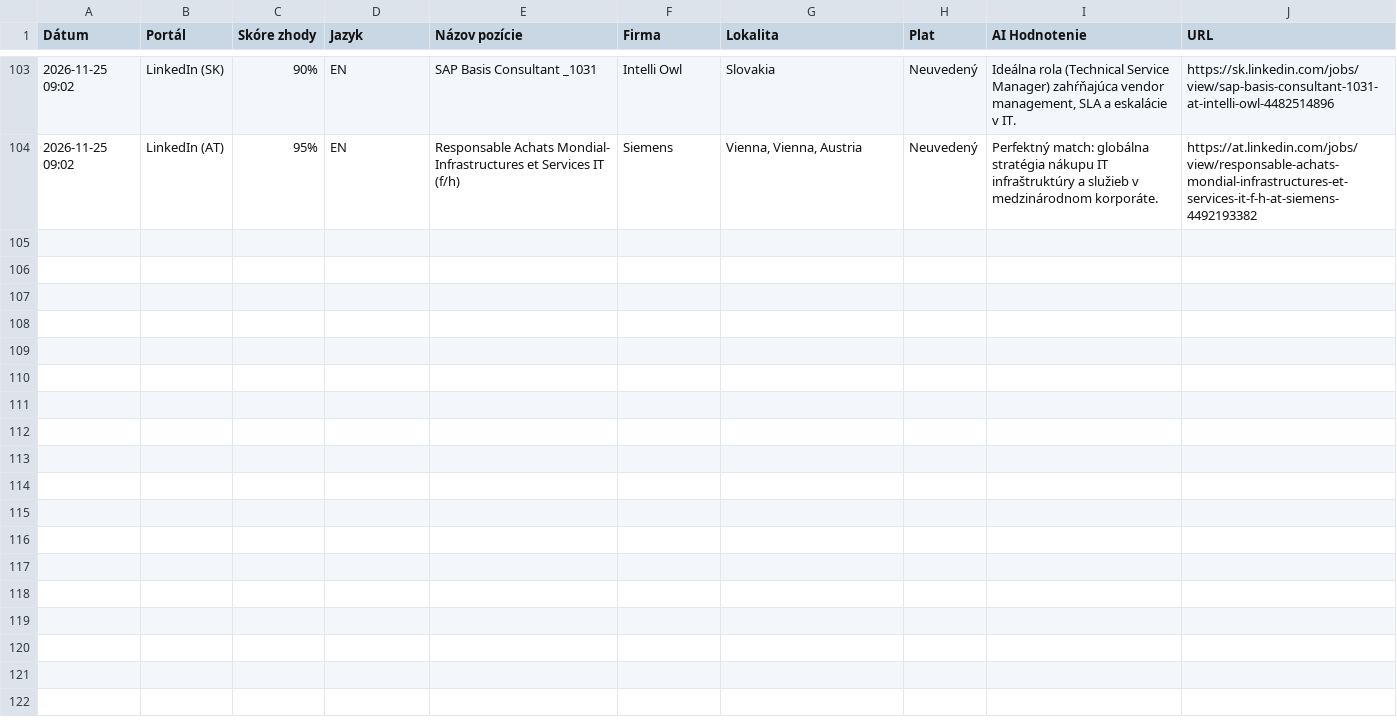
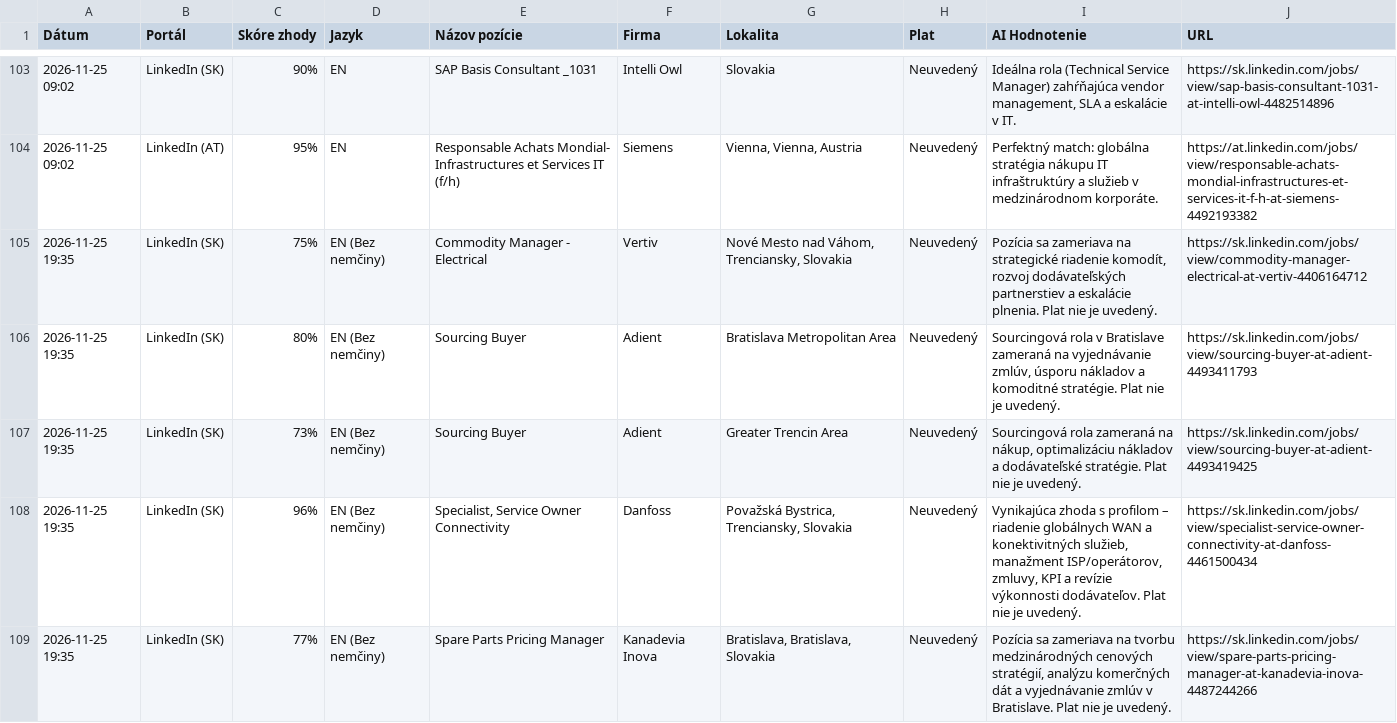
Before and after one commit to kamilfilka-collab/Job-scraper, a CSV file: najdene_pozicie.csv, drawn as a sheet; only a part is shown, gaps mark what is left out; the diff covers the shown part only.

```diff
--- a/najdene_pozicie.csv
+++ b/najdene_pozicie.csv
@@ -104 +104,6 @@ Dátum,Portál,Skóre zhody,Jazyk,Názov pozície,Firma,Lokalita,Plat,AI Hodnote
 2026-11-25 09:02,LinkedIn (AT),95%,EN,Responsable Achats Mondial- Infrastructures et Services IT (f/h),Siemens,"Vienna, Vienna, Austria",Neuvedený,Perfektný match: globálna stratégia nákupu IT infraštruktúry a služieb v medzinárodnom korporáte.,https://at.linkedin.com/jobs/view/responsable-achats-mondial-infrastructures-et-services-it-f-h-at-siemens-4492193382
+2026-11-25 19:35,LinkedIn (SK),75%,EN (Bez nemčiny),Commodity Manager - Electrical,Vertiv,"Nové Mesto nad Váhom, Trenciansky, Slovakia",Neuvedený,"Pozícia sa zameriava na strategické riadenie komodít, rozvoj dodávateľských partnerstiev a eskalácie plnenia. Plat nie je uvedený.",https://sk.linkedin.com/jobs/view/commodity-manager-electrical-at-vertiv-4406164712
+2026-11-25 19:35,LinkedIn (SK),80%,EN (Bez nemčiny),Sourcing Buyer,Adient,Bratislava Metropolitan Area,Neuvedený,"Sourcingová rola v Bratislave zameraná na vyjednávanie zmlúv, úsporu nákladov a komoditné stratégie. Plat nie je uvedený.",https://sk.linkedin.com/jobs/view/sourcing-buyer-at-adient-4493411793
+2026-11-25 19:35,LinkedIn (SK),73%,EN (Bez nemčiny),Sourcing Buyer,Adient,Greater Trencin Area,Neuvedený,"Sourcingová rola zameraná na nákup, optimalizáciu nákladov a dodávateľské stratégie. Plat nie je uvedený.",https://sk.linkedin.com/jobs/view/sourcing-buyer-at-adient-4493419425
+2026-11-25 19:35,LinkedIn (SK),96%,EN (Bez nemčiny),"Specialist, Service Owner Connectivity",Danfoss,"Považská Bystrica, Trenciansky, Slovakia",Neuvedený,"Vynikajúca zhoda s profilom – riadenie globálnych WAN a konektivitných služieb, manažment ISP/operátorov, zmluvy, KPI a revízie výkonnosti dodávateľov. Plat nie je uvedený.",https://sk.linkedin.com/jobs/view/specialist-service-owner-connectivity-at-danfoss-4461500434
+2026-11-25 19:35,LinkedIn (SK),77%,EN (Bez nemčiny),Spare Parts Pricing Manager,Kanadevia Inova,"Bratislava, Bratislava, Slovakia",Neuvedený,"Pozícia sa zameriava na tvorbu medzinárodných cenových stratégií, analýzu komerčných dát a vyjednávanie zmlúv v Bratislave. Plat nie je uvedený.",https://sk.linkedin.com/jobs/view/spare-parts-pricing-manager-at-kanadevia-inova-4487244266
```
Also changed, not shown: 4 added rows elsewhere in this file, 1 other file.
